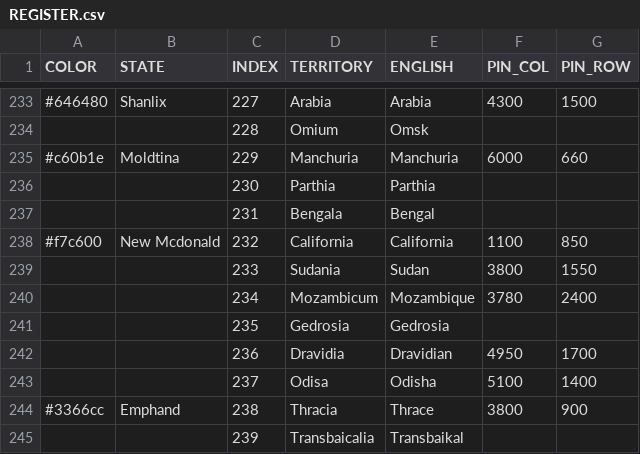
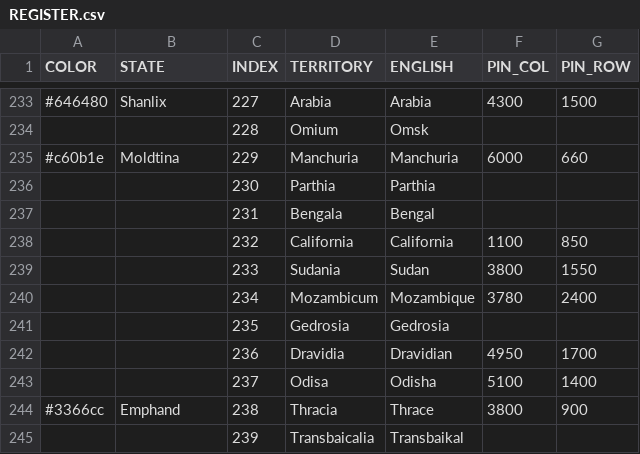
Before and after one commit to MountAye/map-nationstates-philosophers, a CSV file: REGISTER.csv, drawn as a sheet; only a part is shown, gaps mark what is left out.

Commit message:
remove New Mcdonald

```diff
--- a/REGISTER.csv
+++ b/REGISTER.csv
@@ -237,3 +237,3 @@ COLOR,STATE,INDEX,TERRITORY,ENGLISH,PIN_COL,PIN_ROW
 ,,231,Bengala,Bengal,,
-#f7c600,New Mcdonald,232,California,California,1100,850
+,,232,California,California,1100,850
 ,,233,Sudania,Sudan,3800,1550
```
Also changed, not shown: 1 other file.
